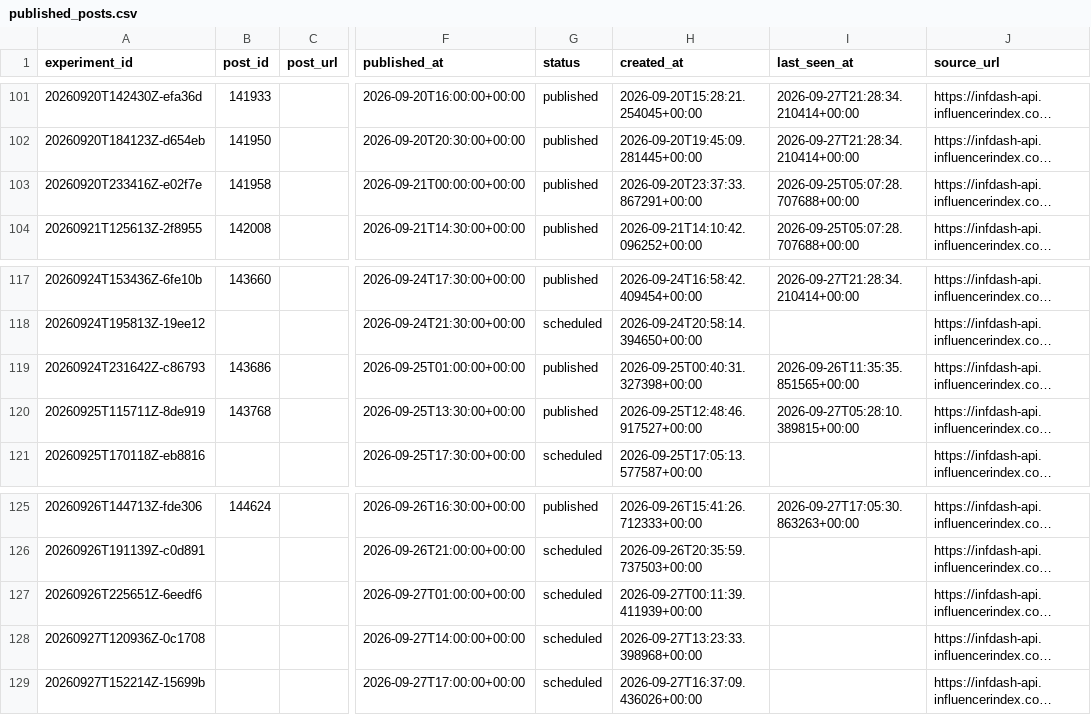
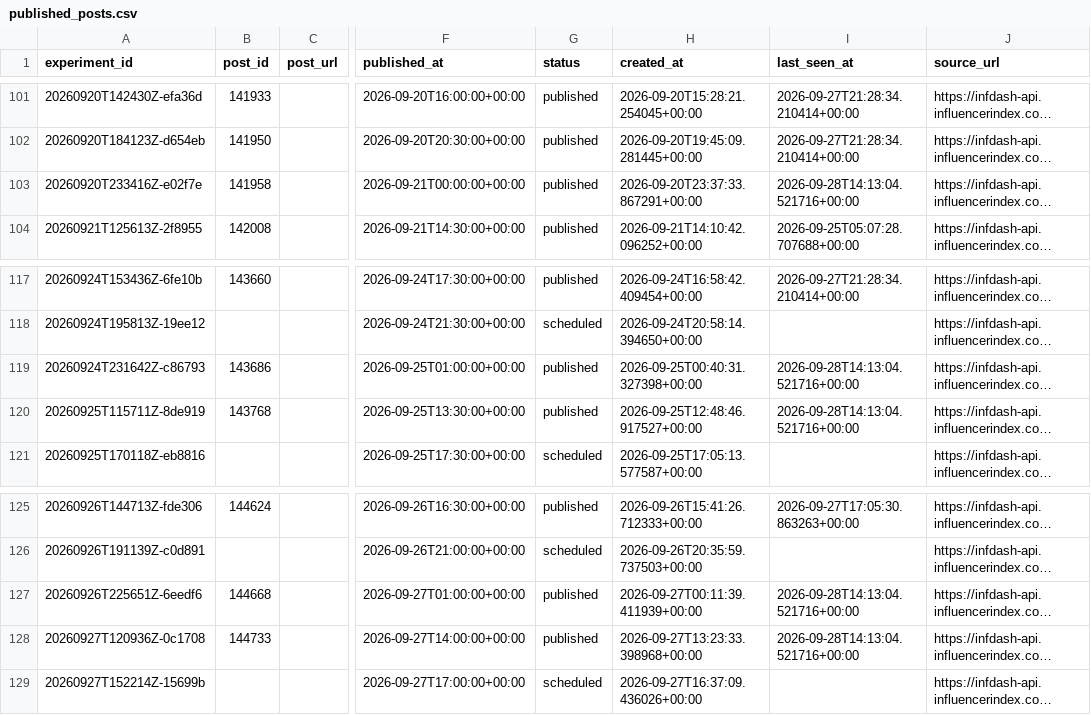
Before and after one commit to Wahb-tech/video-pipeline, a CSV file: data/published_posts.csv, drawn as a sheet; only a part is shown, gaps mark what is left out; long unchanged cells end in …; the diff names each change by its address in the sheet, - before the commit and + after, or states it on an @@ line.

```diff
--- a/data/published_posts.csv
+++ b/data/published_posts.csv
-I103 (last_seen_at): 2026-09-25T05:07:28.707688+00:00
+I103 (last_seen_at): 2026-09-28T14:13:04.521716+00:00
-I119 (last_seen_at): 2026-09-26T11:35:35.851565+00:00
+I119 (last_seen_at): 2026-09-28T14:13:04.521716+00:00
-I120 (last_seen_at): 2026-09-27T05:28:10.389815+00:00
+I120 (last_seen_at): 2026-09-28T14:13:04.521716+00:00
-B127 (post_id): (empty)
+B127 (post_id): 144668
-G127:G128 (status): scheduled
+G127:G128 (status): published
-I127:I128 (last_seen_at): (empty)
+I127:I128 (last_seen_at): 2026-09-28T14:13:04.521716+00:00
-B128 (post_id): (empty)
+B128 (post_id): 144733
```
Also changed, not shown: data/metric_snapshots.csv, 2 other files.
